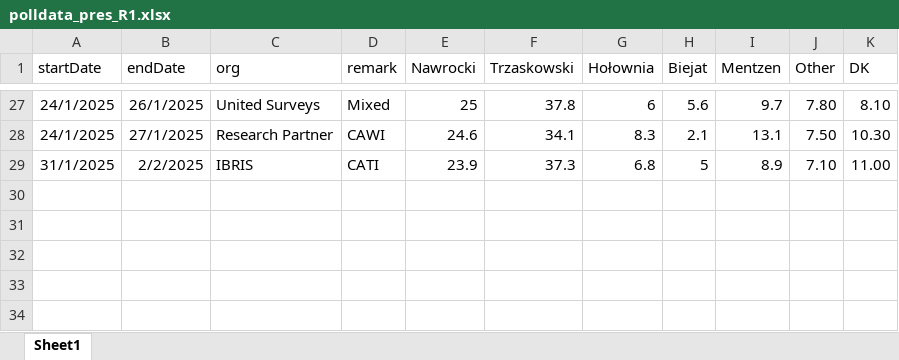
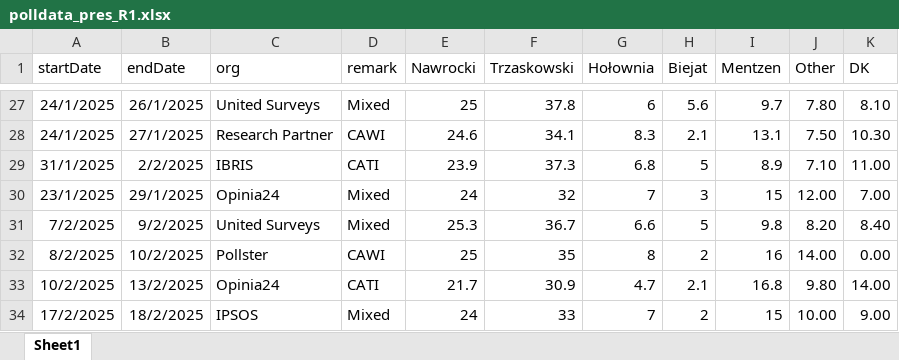
Before and after one commit to BDStanley/pooling-the-poles, an Excel workbook: polldata_pres_R1.xlsx, sheet Sheet1, drawn as a sheet; only a part is shown, gaps mark what is left out; values as stored, in another font and other column widths than the file's, no borders; charts and pictures not drawn; the diff names each change by its address in the sheet, - before the commit and + after, or states it on an @@ line.

```diff
--- a/polldata_pres_R1.xlsx (sheet Sheet1)
+++ b/polldata_pres_R1.xlsx (sheet Sheet1)
+row 30: 23/1/2025 | 29/1/2025 | Opinia24 | Mixed | 24 | 32 | 7 | 3 | 15 | 12.00 | 7.00
+row 31: 7/2/2025 | 9/2/2025 | United Surveys | Mixed | 25.3 | 36.7 | 6.6 | 5 | 9.8 | 8.20 | 8.40
+row 32: 8/2/2025 | 10/2/2025 | Pollster | CAWI | 25 | 35 | 8 | 2 | 16 | 14.00 | 0.00
+row 33: 10/2/2025 | 13/2/2025 | Opinia24 | CATI | 21.7 | 30.9 | 4.7 | 2.1 | 16.8 | 9.80 | 14.00
+row 34: 17/2/2025 | 18/2/2025 | IPSOS | Mixed | 24 | 33 | 7 | 2 | 15 | 10.00 | 9.00
```
Also changed, not shown: polldata_pres_R2.xlsx, 2 other files.
